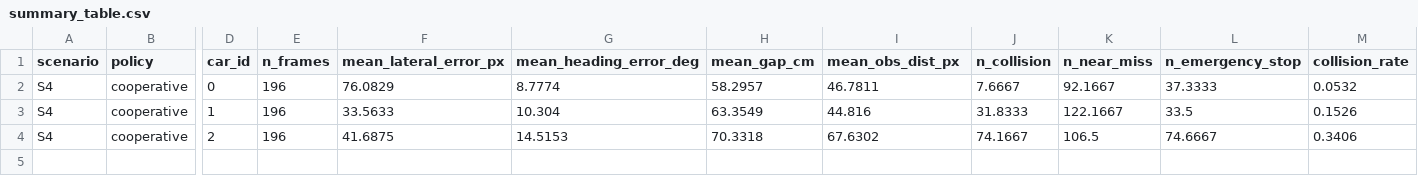
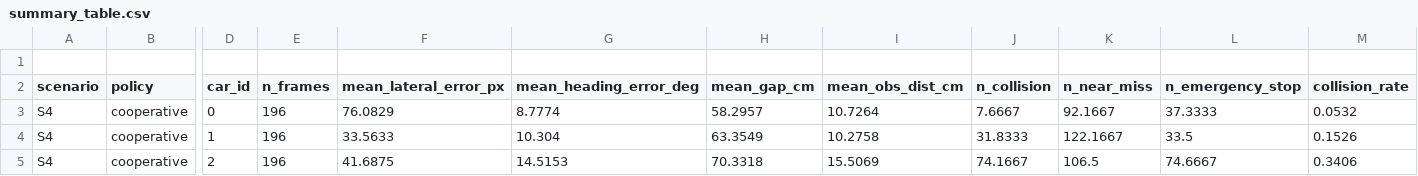
Before and after one commit to Cyber-physical-Systems-Lab/master-thesis-research-platform-minicars, a CSV file: exp/results/S4-78dFOV-non-calib-cooperative/summary_table.csv, drawn as a sheet; only a part is shown, gaps mark what is left out; addresses are those after the commit; rows hold the shown columns only; the diff names each change by its address in the sheet, - before the commit and + after, or states it on an @@ line.

```diff
--- a/exp/results/S4-78dFOV-non-calib-cooperative/summary_table.csv
+++ b/exp/results/S4-78dFOV-non-calib-cooperative/summary_table.csv
+row 1: (empty)
-I2: mean_obs_dist_px
+I2: mean_obs_dist_cm
-I3 (mean_obs_dist_cm): 46.7811
+I3 (mean_obs_dist_cm): 10.7264
-I4 (mean_obs_dist_cm): 44.816
+I4 (mean_obs_dist_cm): 10.2758
-I5 (mean_obs_dist_cm): 67.6302
+I5 (mean_obs_dist_cm): 15.5069
```
Also changed, not shown: exp/results/S4-78dFOV-non-calib-multi/summary_table.csv, exp/results/S4-78dFOV-non-calib-non_cooperative/summary_table.csv, 16 other files.
